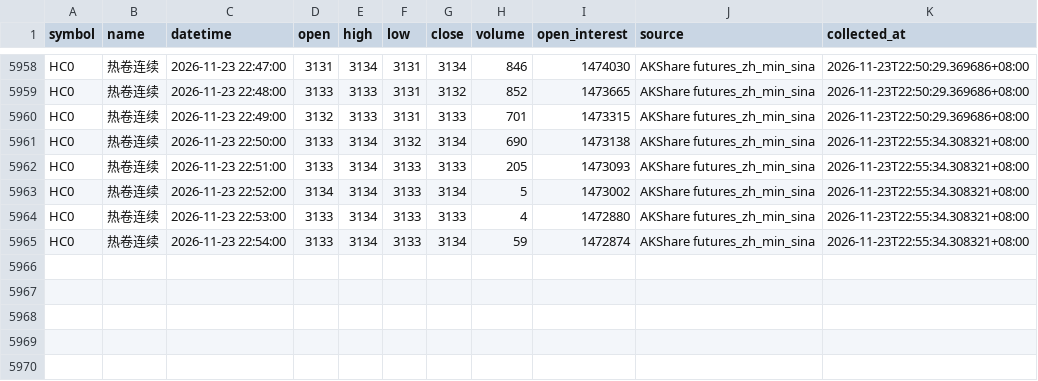
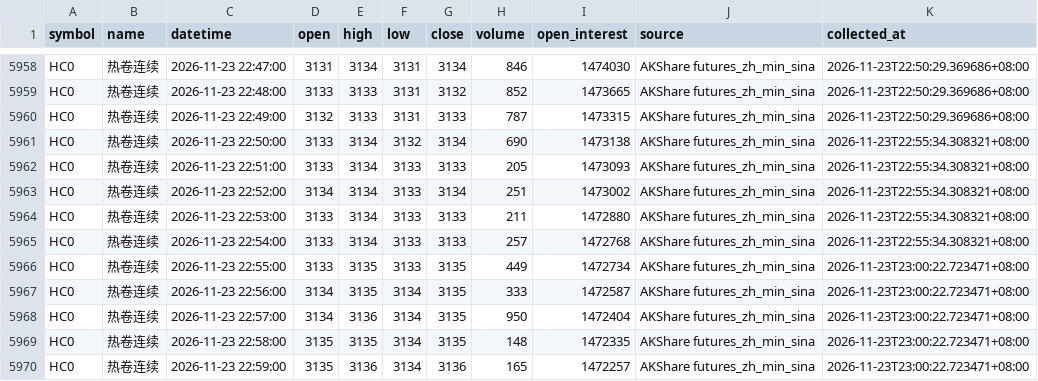
Before and after one commit to luckyjohnlucky/akshare-futures-data, a CSV file: output/HC0_minute_bars.csv, drawn as a sheet; only a part is shown, gaps mark what is left out.

```diff
--- a/output/HC0_minute_bars.csv
+++ b/output/HC0_minute_bars.csv
@@ -5959,7 +5959,12 @@ HC0,热卷连续,2026-11-23 22:47:00,3131,3134,3131,3134,846,1474030,AKShare fut
 HC0,热卷连续,2026-11-23 22:48:00,3133,3133,3131,3132,852,1473665,AKShare futures_zh_min_sina,2026-11-23T22:50:29.369686+08:00
-HC0,热卷连续,2026-11-23 22:49:00,3132,3133,3131,3133,701,1473315,AKShare futures_zh_min_sina,2026-11-23T22:50:29.369686+08:00
+HC0,热卷连续,2026-11-23 22:49:00,3132,3133,3131,3133,787,1473315,AKShare futures_zh_min_sina,2026-11-23T22:50:29.369686+08:00
 HC0,热卷连续,2026-11-23 22:50:00,3133,3134,3132,3134,690,1473138,AKShare futures_zh_min_sina,2026-11-23T22:55:34.308321+08:00
 HC0,热卷连续,2026-11-23 22:51:00,3133,3134,3133,3133,205,1473093,AKShare futures_zh_min_sina,2026-11-23T22:55:34.308321+08:00
-HC0,热卷连续,2026-11-23 22:52:00,3134,3134,3133,3134,5,1473002,AKShare futures_zh_min_sina,2026-11-23T22:55:34.308321+08:00
-HC0,热卷连续,2026-11-23 22:53:00,3133,3134,3133,3133,4,1472880,AKShare futures_zh_min_sina,2026-11-23T22:55:34.308321+08:00
-HC0,热卷连续,2026-11-23 22:54:00,3133,3134,3133,3134,59,1472874,AKShare futures_zh_min_sina,2026-11-23T22:55:34.308321+08:00
+HC0,热卷连续,2026-11-23 22:52:00,3134,3134,3133,3134,251,1473002,AKShare futures_zh_min_sina,2026-11-23T22:55:34.308321+08:00
+HC0,热卷连续,2026-11-23 22:53:00,3133,3134,3133,3133,211,1472880,AKShare futures_zh_min_sina,2026-11-23T22:55:34.308321+08:00
+HC0,热卷连续,2026-11-23 22:54:00,3133,3134,3133,3133,257,1472768,AKShare futures_zh_min_sina,2026-11-23T22:55:34.308321+08:00
+HC0,热卷连续,2026-11-23 22:55:00,3133,3135,3133,3135,449,1472734,AKShare futures_zh_min_sina,2026-11-23T23:00:22.723471+08:00
+HC0,热卷连续,2026-11-23 22:56:00,3134,3135,3134,3135,333,1472587,AKShare futures_zh_min_sina,2026-11-23T23:00:22.723471+08:00
+HC0,热卷连续,2026-11-23 22:57:00,3134,3136,3134,3135,950,1472404,AKShare futures_zh_min_sina,2026-11-23T23:00:22.723471+08:00
+HC0,热卷连续,2026-11-23 22:58:00,3135,3135,3134,3135,148,1472335,AKShare futures_zh_min_sina,2026-11-23T23:00:22.723471+08:00
+HC0,热卷连续,2026-11-23 22:59:00,3135,3136,3134,3136,165,1472257,AKShare futures_zh_min_sina,2026-11-23T23:00:22.723471+08:00
```
Also changed, not shown: output/FG0_minute_bars.csv, output/L0_minute_bars.csv, 2 other files.
